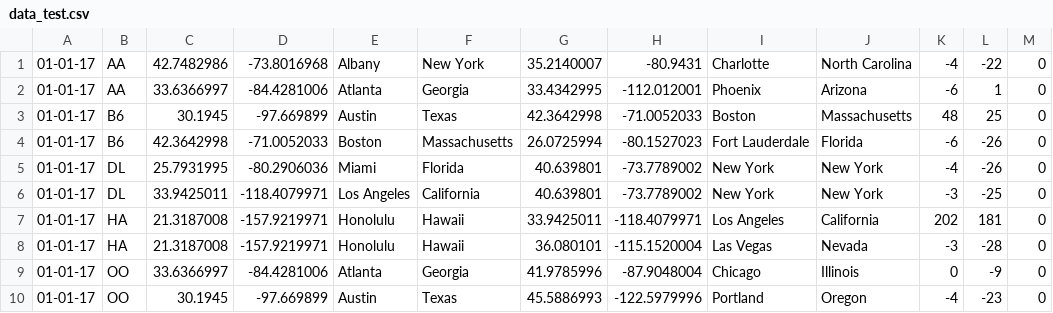
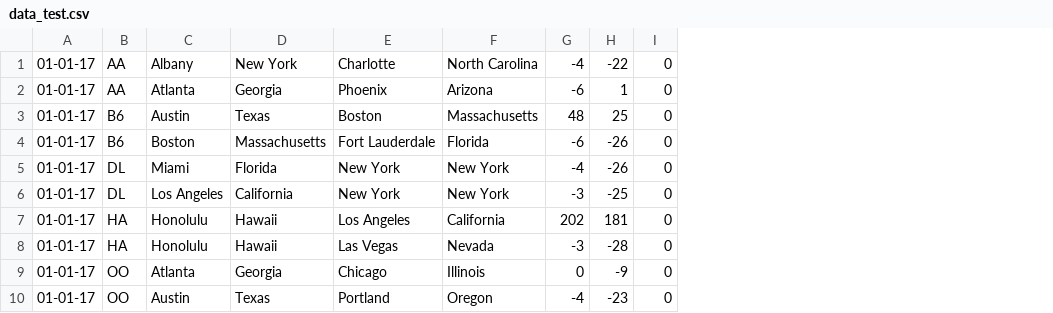
Before and after one commit to sacn99/DeltaAirlineInc, a CSV file: data/data_test.csv, drawn as a sheet; the diff names each change by its address in the sheet, - before the commit and + after, or states it on an @@ line.

Commit message:
data test updated

```diff
--- a/data/data_test.csv
+++ b/data/data_test.csv
-column C, rows 1-10: 42.7482986 | 33.6366997 | 30.1945 | 42.3642998 | 25.7931995 | 33.9425011 | 21.3187008 | 21.3187008 | 33.6366997 | 30.1945
-column D, rows 1-10: -73.8016968 | -84.4281006 | -97.669899 | -71.0052033 | -80.2906036 | -118.4079971 | -157.9219971 | -157.9219971 | -84.4281006 | -97.669899
-column G, rows 1-10: 35.2140007 | 33.4342995 | 42.3642998 | 26.0725994 | 40.639801 | 40.639801 | 33.9425011 | 36.080101 | 41.9785996 | 45.5886993
-column H, rows 1-10: -80.9431 | -112.012001 | -71.0052033 | -80.1527023 | -73.7789002 | -73.7789002 | -118.4079971 | -115.1520004 | -87.9048004 | -122.5979996
```
